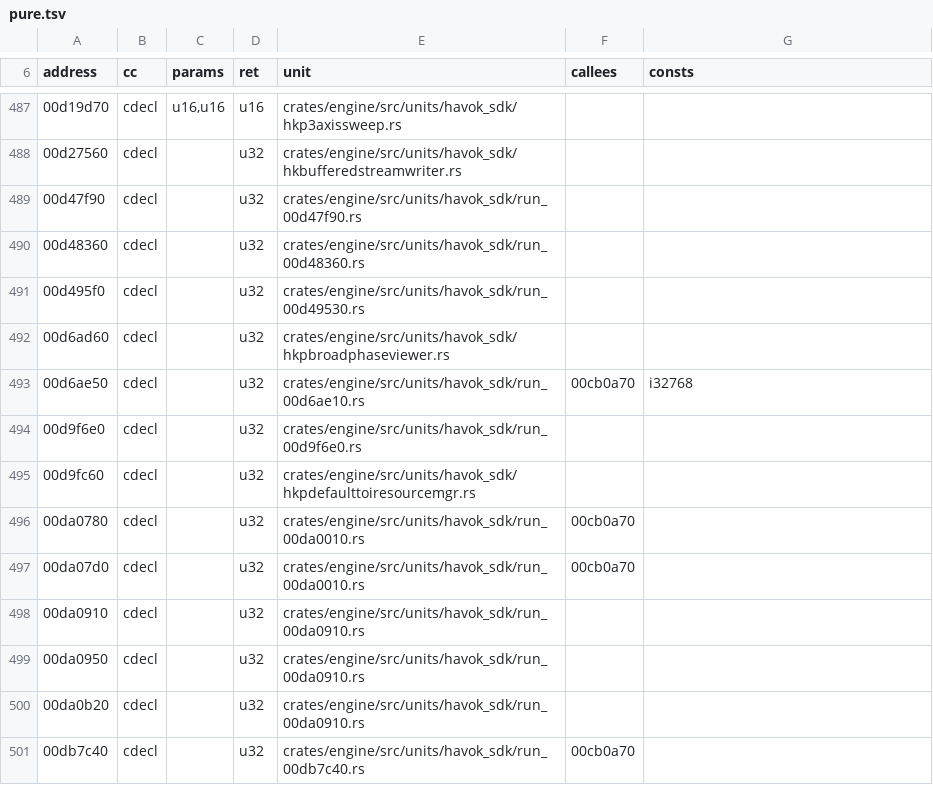
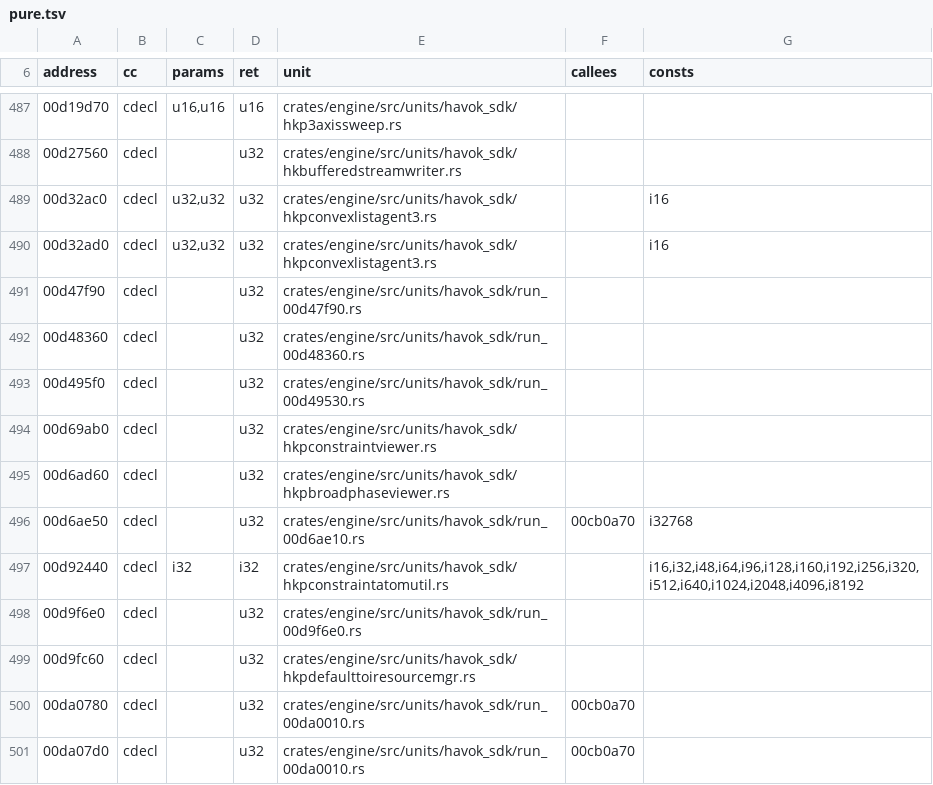
Before and after one commit to DerilDX/nv-rs-nx, a TSV file: research/nv-oracle/nv-pure/pure.tsv, drawn as a sheet; only a part is shown, gaps mark what is left out; the shorter side is filled out with more unchanged rows; the diff names each change by its address in the sheet, - before the commit and + after, or states it on an @@ line.

```diff
--- a/research/nv-oracle/nv-pure/pure.tsv
+++ b/research/nv-oracle/nv-pure/pure.tsv
+row 489: 00d32ac0 | cdecl | u32,u32 | u32 | crates/engine/src/units/havok_sdk/hkpconvexlistagent3.rs |  | i16
+row 490: 00d32ad0 | cdecl | u32,u32 | u32 | crates/engine/src/units/havok_sdk/hkpconvexlistagent3.rs |  | i16
+row 494: 00d69ab0 | cdecl |  | u32 | crates/engine/src/units/havok_sdk/hkpconstraintviewer.rs
+row 497: 00d92440 | cdecl | i32 | i32 | crates/engine/src/units/havok_sdk/hkpconstraintatomutil.rs |  | i16,i32,i48,i64,i96,i128,i160,i192,i256,i320,i512,i640,i1024,i2048,i4096,i8192
```
Also changed, not shown: 41 other files.
